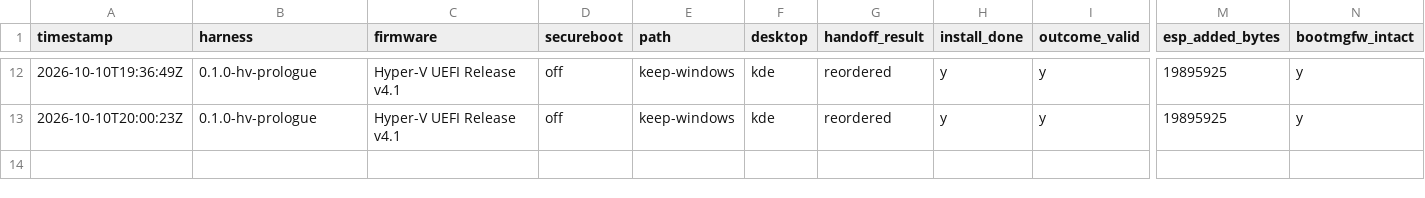
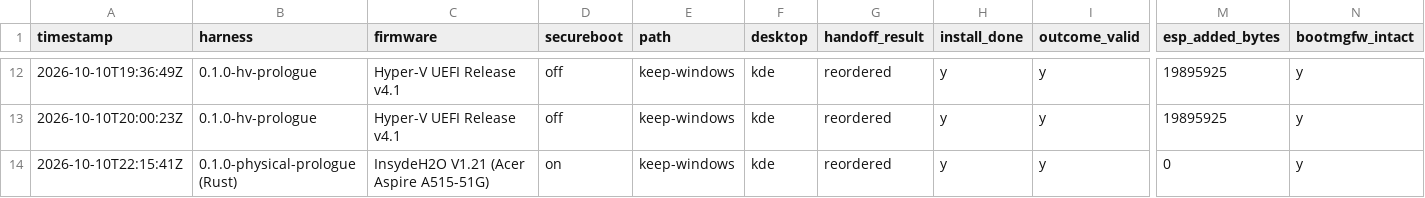
Before and after one commit to addlatt/upgrade_, a CSV file: docs/validation-results/v2-install.csv, drawn as a sheet; only a part is shown, gaps mark what is left out; rows hold the shown columns only; the diff names each change by its address in the sheet, - before the commit and + after, or states it on an @@ line.

```diff
--- a/docs/validation-results/v2-install.csv
+++ b/docs/validation-results/v2-install.csv
+row 14: 2026-10-10T22:15:41Z | 0.1.0-physical-prologue (Rust) | InsydeH2O V1.21 (Acer Aspire A515-51G) | on | keep-windows | kde | reordered | y | y | 0 | y
```
Also changed, not shown: 1 other file.
